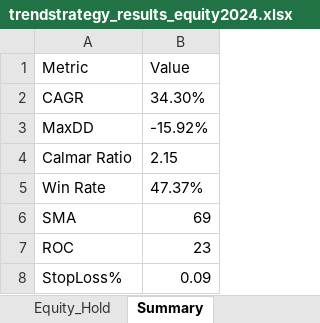
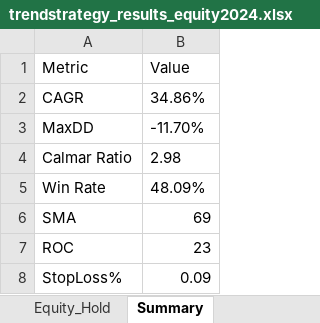
Before and after one commit to lij1017-cmd/main, an Excel workbook: trendstrategy_results_equity2024.xlsx, sheet Summary, drawn as a sheet; values as stored, in another font and other column widths than the file's, no borders; the diff names each change by its address in the sheet, - before the commit and + after, or states it on an @@ line.

```diff
--- a/trendstrategy_results_equity2024.xlsx (sheet Summary)
+++ b/trendstrategy_results_equity2024.xlsx (sheet Summary)
-B2 (Value): 34.30%
+B2 (Value): 34.86%
-B3 (Value): -15.92%
+B3 (Value): -11.70%
-B4 (Value): 2.15
+B4 (Value): 2.98
-B5 (Value): 47.37%
+B5 (Value): 48.09%
```
Also changed, not shown: sheet Equity_Curve, sheet Equity_Hold, sheet Trades, 6 other files.
